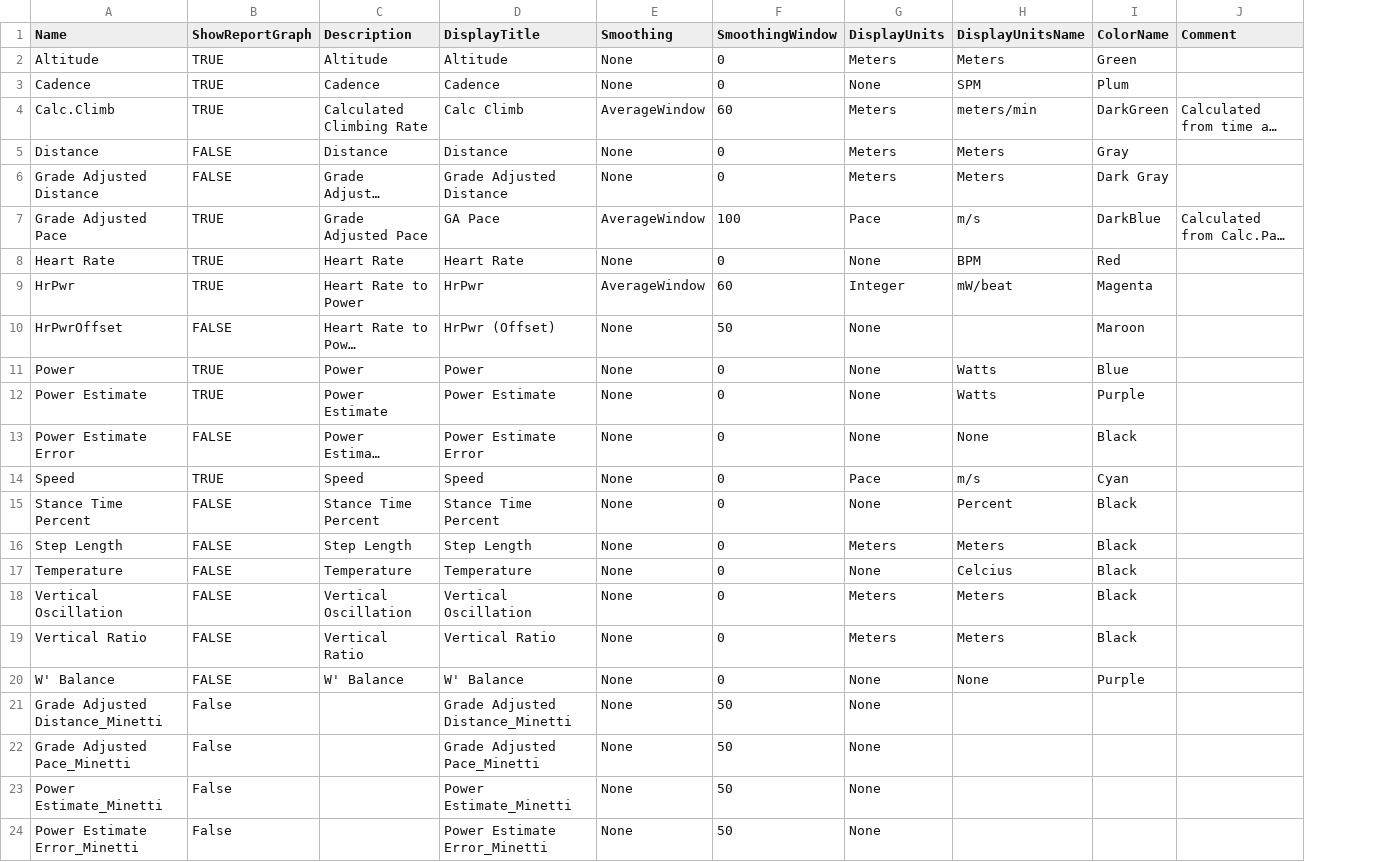
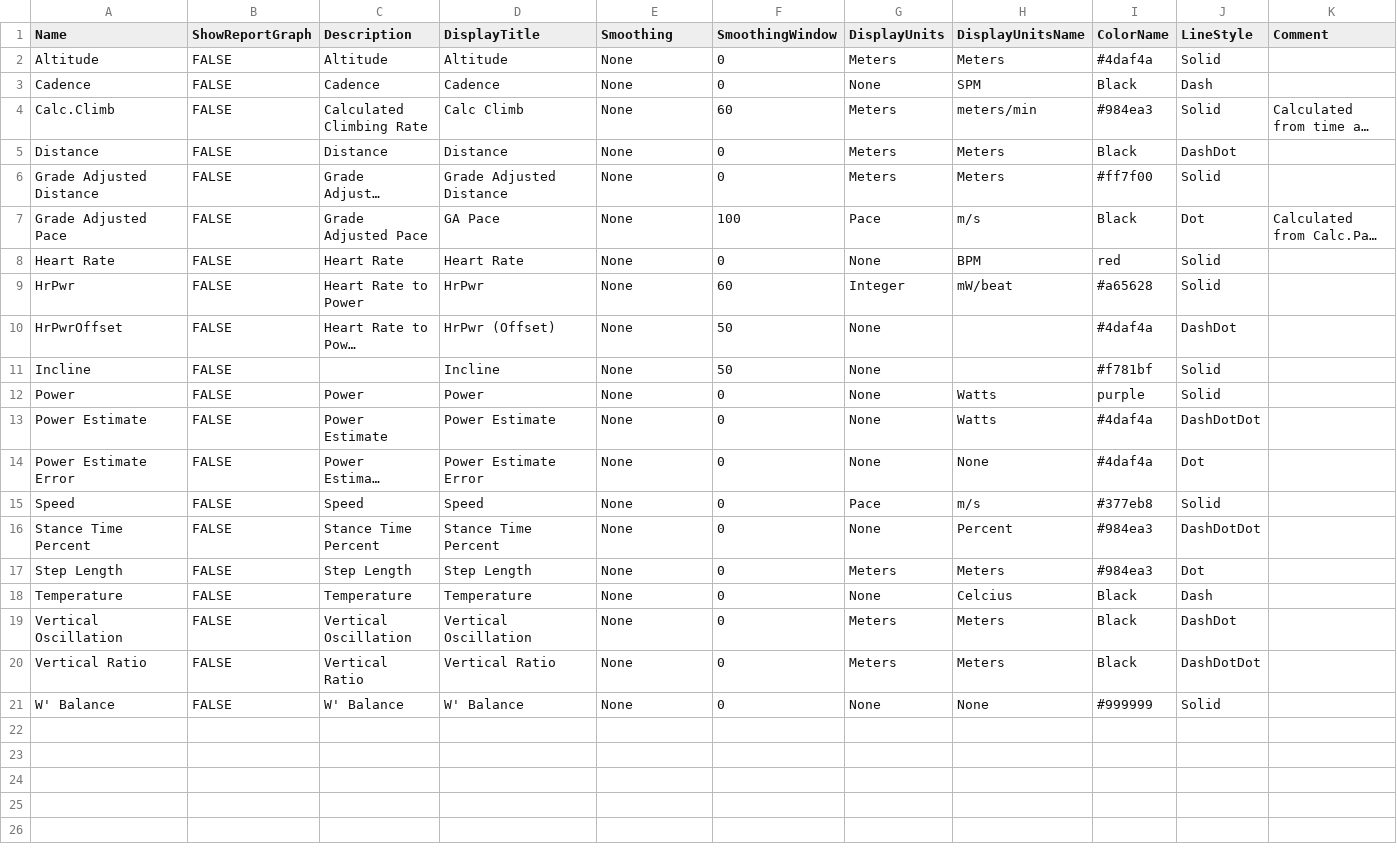
Before and after one commit to fellrnr/FellrnrTrainingAnalysis, a CSV file: Config.TimeSeriesDefinition.csv, drawn as a sheet; long unchanged cells end in …; removed rows and columns are numbered as before the commit, all else as after; the diff names each change by its address in the sheet, - before the commit and + after, or states it on an @@ line.

```diff
--- a/Config.TimeSeriesDefinition.csv
+++ b/Config.TimeSeriesDefinition.csv
+column J (LineStyle), rows 2-10: Solid | Dash | Solid | DashDot | Solid | Dot | Solid | Solid | DashDot; rows 12-21: Solid | DashDotDot | Dot | Solid | DashDotDot | Dot | Dash | DashDot | DashDotDot | Solid
-B2:B4 (ShowReportGraph): TRUE
+B2:B4 (ShowReportGraph): FALSE
-I2 (ColorName): Green
+I2 (ColorName): #4daf4a
-I3 (ColorName): Plum
+I3 (ColorName): Black
-E4 (Smoothing): AverageWindow
+E4 (Smoothing): None
-I4 (ColorName): DarkGreen
+I4 (ColorName): #984ea3
-I5 (ColorName): Gray
+I5 (ColorName): Black
-I6 (ColorName): Dark Gray
+I6 (ColorName): #ff7f00
-B7:B9 (ShowReportGraph): TRUE
+B7:B9 (ShowReportGraph): FALSE
-E7 (Smoothing): AverageWindow
+E7 (Smoothing): None
-I7 (ColorName): DarkBlue
+I7 (ColorName): Black
-I8 (ColorName): Red
+I8 (ColorName): red
-E9 (Smoothing): AverageWindow
+E9 (Smoothing): None
-I9 (ColorName): Magenta
+I9 (ColorName): #a65628
-I10 (ColorName): Maroon
+I10 (ColorName): #4daf4a
+row 11: Incline | FALSE |  | Incline | None | 50 | None |  | #f781bf | Solid
-B12:B13 (ShowReportGraph): TRUE
+B12:B13 (ShowReportGraph): FALSE
-I12 (ColorName): Blue
+I12 (ColorName): purple
-I13 (ColorName): Purple
+I13 (ColorName): #4daf4a
-I14 (ColorName): Black
+I14 (ColorName): #4daf4a
-B15 (ShowReportGraph): TRUE
+B15 (ShowReportGraph): FALSE
-I15 (ColorName): Cyan
+I15 (ColorName): #377eb8
-I16:I17 (ColorName): Black
+I16:I17 (ColorName): #984ea3
-I21 (ColorName): Purple
+I21 (ColorName): #999999
-row 21: Grade Adjusted Distance_Minetti | False |  | Grade Adjusted Distance_Minetti | None | 50 | None
-row 22: Grade Adjusted Pace_Minetti | False |  | Grade Adjusted Pace_Minetti | None | 50 | None
-row 23: Power Estimate_Minetti | False |  | Power Estimate_Minetti | None | 50 | None
-row 24: Power Estimate Error_Minetti | False |  | Power Estimate Error_Minetti | None | 50 | None
```
Also changed, not shown: Config.ActivityDatumMetadata.csv, 35 other files.
